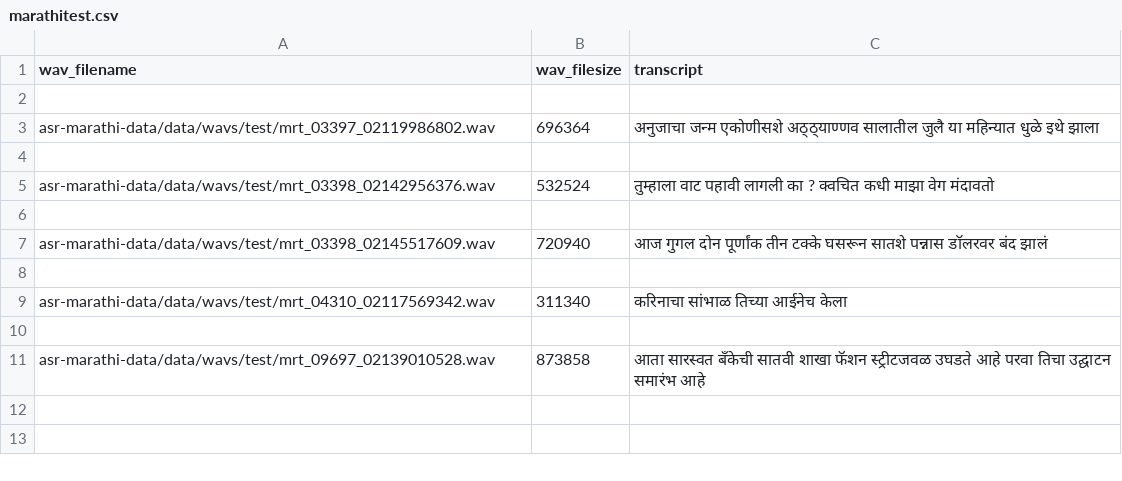
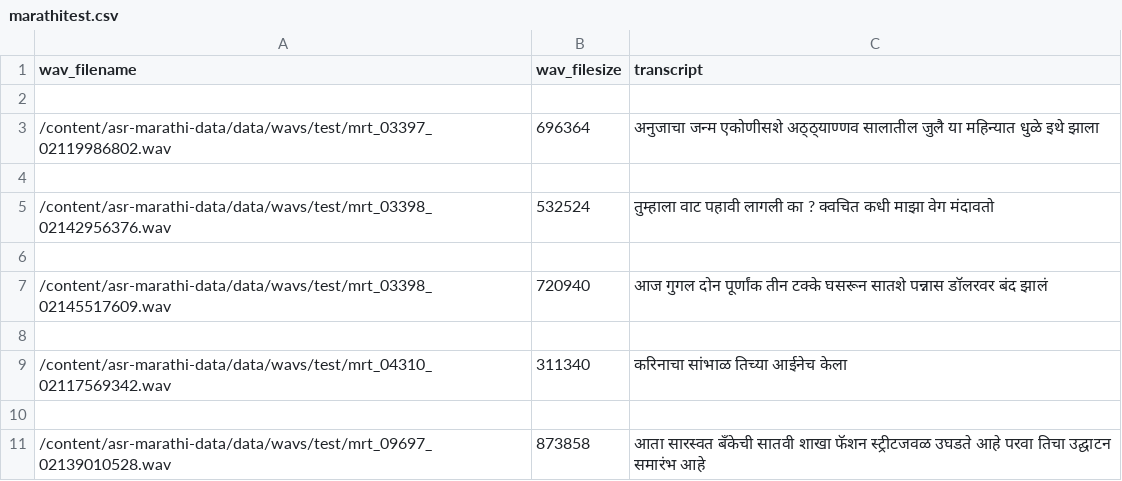
Before and after one commit to swaradab/asr-marathi-data, a CSV file: data/marathitest.csv, drawn as a sheet.

```diff
--- a/data/marathitest.csv
+++ b/data/marathitest.csv
@@ -2,10 +2,10 @@ wav_filename,wav_filesize,transcript
 ,,
-asr-marathi-data/data/wavs/test/mrt_03397_02119986802.wav,696364,अनुजाचा जन्म एकोणीसशे अठ्ठ्याण्णव सालातील जुलै या महिन्यात धुळे इथे झाला
+/content/asr-marathi-data/data/wavs/test/mrt_03397_02119986802.wav,696364,अनुजाचा जन्म एकोणीसशे अठ्ठ्याण्णव सालातील जुलै या महिन्यात धुळे इथे झाला
 ,,
-asr-marathi-data/data/wavs/test/mrt_03398_02142956376.wav,532524,तुम्हाला वाट पहावी लागली का ? क्वचित कधी माझा वेग मंदावतो
+/content/asr-marathi-data/data/wavs/test/mrt_03398_02142956376.wav,532524,तुम्हाला वाट पहावी लागली का ? क्वचित कधी माझा वेग मंदावतो
 ,,
-asr-marathi-data/data/wavs/test/mrt_03398_02145517609.wav,720940,आज गुगल दोन पूर्णांक तीन टक्के घसरून सातशे पन्नास डॉलरवर बंद झालं
+/content/asr-marathi-data/data/wavs/test/mrt_03398_02145517609.wav,720940,आज गुगल दोन पूर्णांक तीन टक्के घसरून सातशे पन्नास डॉलरवर बंद झालं
 ,,
-asr-marathi-data/data/wavs/test/mrt_04310_02117569342.wav,311340,करिनाचा सांभाळ तिच्या आईनेच केला
+/content/asr-marathi-data/data/wavs/test/mrt_04310_02117569342.wav,311340,करिनाचा सांभाळ तिच्या आईनेच केला
 ,,
-asr-marathi-data/data/wavs/test/mrt_09697_02139010528.wav,873858,आता सारस्वत बँकेची सातवी शाखा फॅशन स्ट्रीटजवळ उघडते आहे परवा तिचा उद्घाटन समारंभ आहे
+/content/asr-marathi-data/data/wavs/test/mrt_09697_02139010528.wav,873858,आता सारस्वत बँकेची सातवी शाखा फॅशन स्ट्रीटजवळ उघडते आहे परवा तिचा उद्घाटन समारंभ आहे
```
Also changed, not shown: data/marathitrain.csv.
